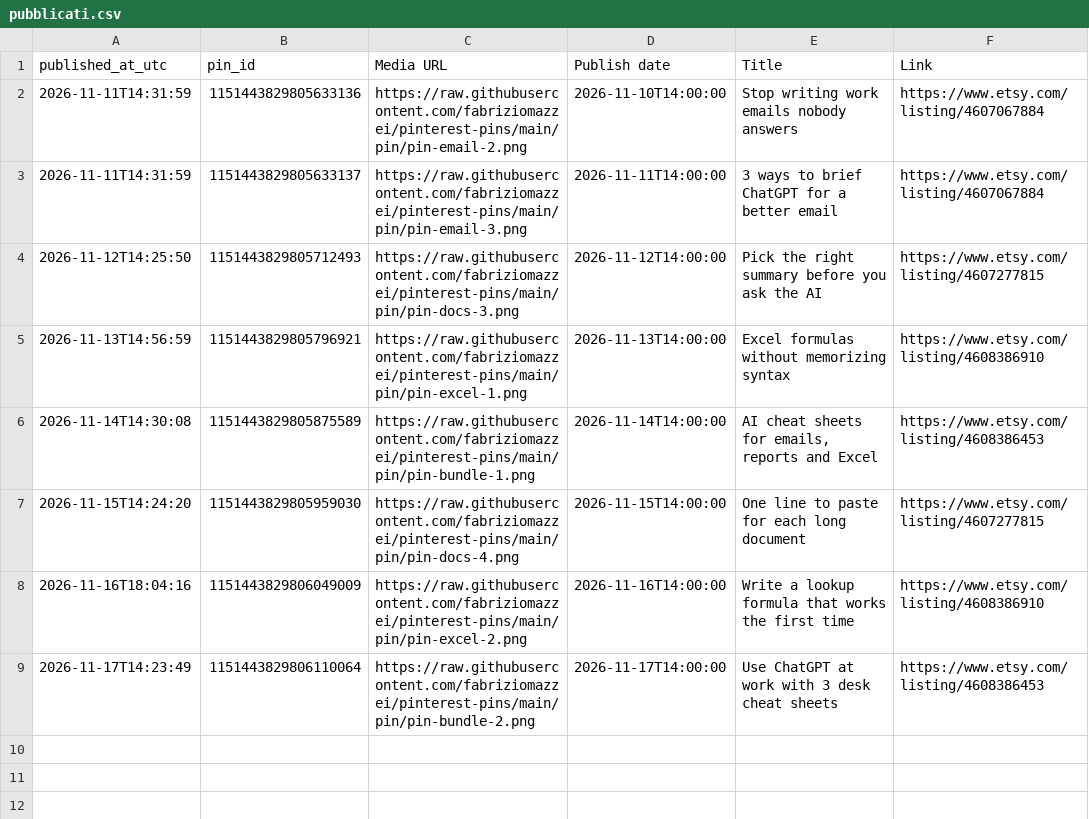
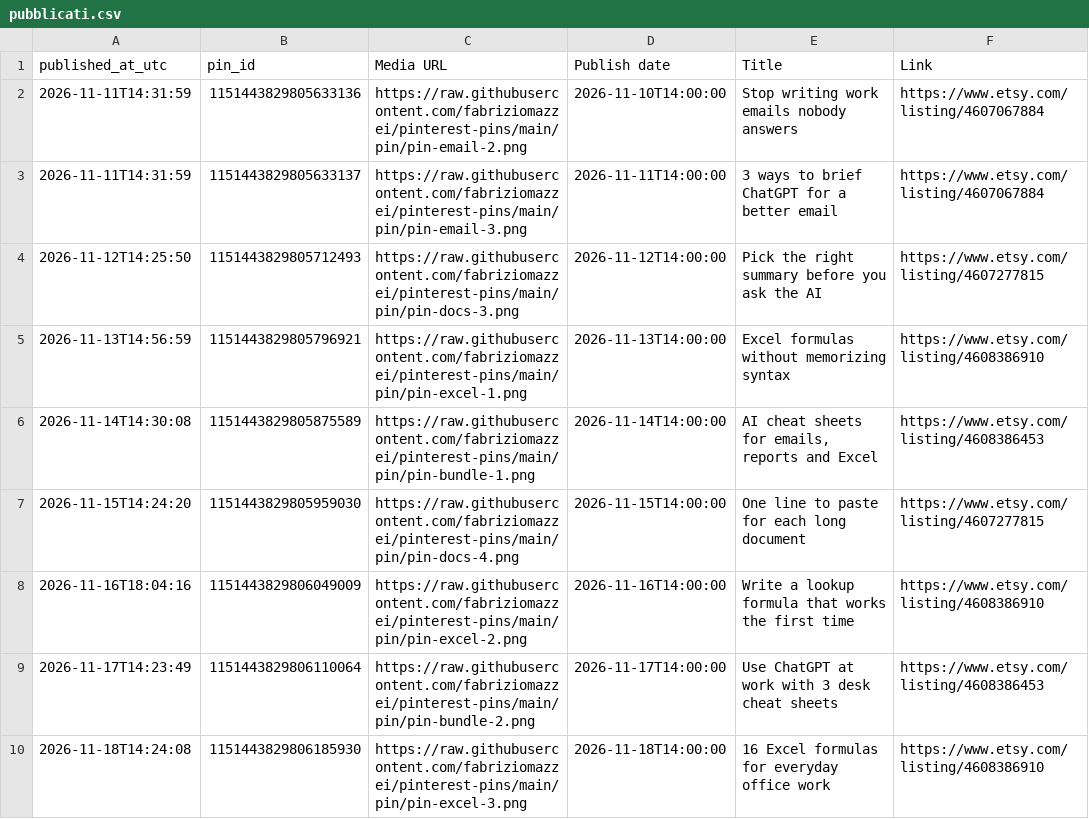
Before and after one commit to fabriziomazzei/pinterest-pins, a CSV file: pubblicati.csv, drawn as a sheet.

```diff
--- a/pubblicati.csv
+++ b/pubblicati.csv
@@ -9 +9,2 @@ published_at_utc,pin_id,Media URL,Publish date,Title,Link
 2026-11-17T14:23:49,1151443829806110064,https://raw.githubusercontent.com/fabriziomazzei/pinterest-pins/main/pin/pin-bundle-2.png,2026-11-17T14:00:00,Use ChatGPT at work with 3 desk cheat sheets,https://www.etsy.com/listing/4608386453
+2026-11-18T14:24:08,1151443829806185930,https://raw.githubusercontent.com/fabriziomazzei/pinterest-pins/main/pin/pin-excel-3.png,2026-11-18T14:00:00,16 Excel formulas for everyday office work,https://www.etsy.com/listing/4608386910
```
